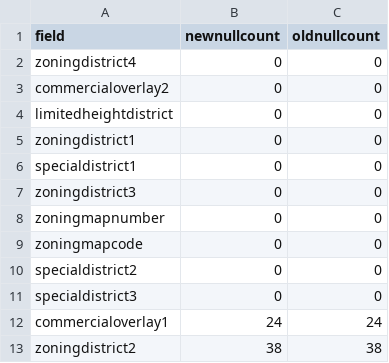
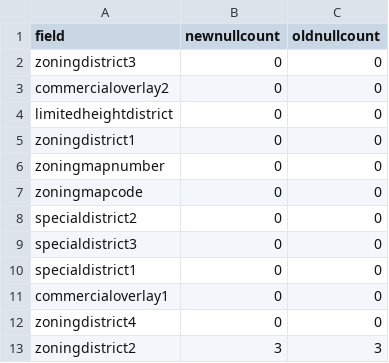
Before and after one commit to NYCPlanning/db-zoningtaxlots, a CSV file: zoningtaxlots_build/output/qc_versioncomparisonnownullcount.csv, drawn as a sheet.

```diff
--- a/zoningtaxlots_build/output/qc_versioncomparisonnownullcount.csv
+++ b/zoningtaxlots_build/output/qc_versioncomparisonnownullcount.csv
@@ -1,3 +1,3 @@
 field,newnullcount,oldnullcount
-zoningdistrict4,0,0
+zoningdistrict3,0,0
 commercialoverlay2,0,0
@@ -5,4 +5,2 @@ limitedheightdistrict,0,0
 zoningdistrict1,0,0
-specialdistrict1,0,0
-zoningdistrict3,0,0
 zoningmapnumber,0,0
@@ -11,3 +9,5 @@ specialdistrict2,0,0
 specialdistrict3,0,0
-commercialoverlay1,24,24
-zoningdistrict2,38,38
+specialdistrict1,0,0
+commercialoverlay1,0,0
+zoningdistrict4,0,0
+zoningdistrict2,3,3
```
Also changed, not shown: zoningtaxlots_build/output/intermediate_mihperorder.csv, zoningtaxlots_build/output/qc_frequencychanges.csv, 12 other files.
